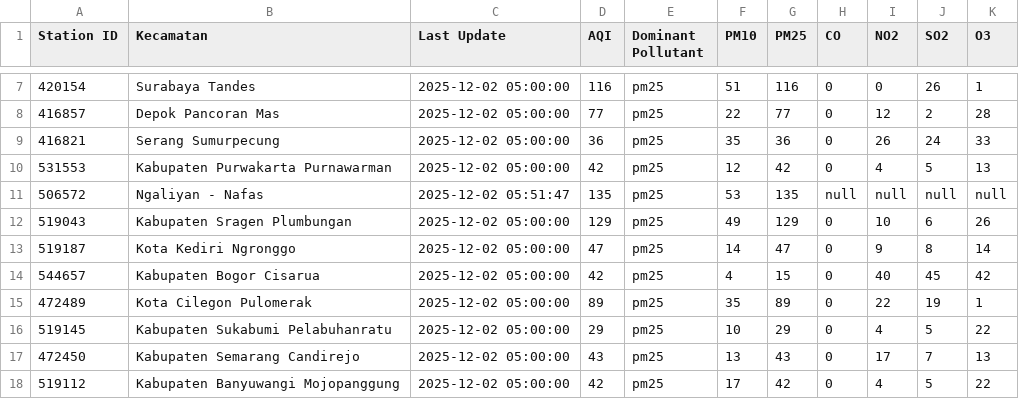
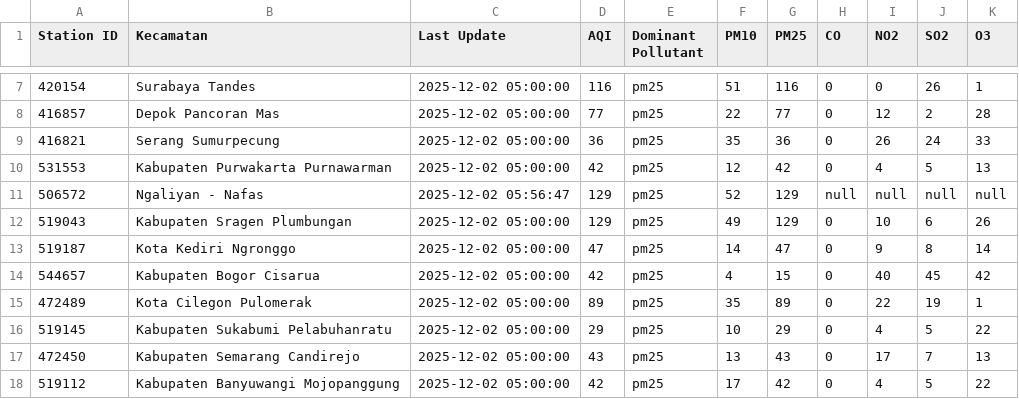
Before and after one commit to savinalarissaa/air-quality-risk, a CSV file: data/aqi/waqi_output.csv, drawn as a sheet; only a part is shown, gaps mark what is left out.

```diff
--- a/data/aqi/waqi_output.csv
+++ b/data/aqi/waqi_output.csv
@@ -10,3 +10,3 @@ Station ID,Kecamatan,Last Update,AQI,Dominant Pollutant,PM10,PM25,CO,NO2,SO2,O3
 531553,Kabupaten Purwakarta Purnawarman,2025-12-02 05:00:00,42,pm25,12,42,0,4,5,13
-506572,Ngaliyan - Nafas,2025-12-02 05:51:47,135,pm25,53,135,null,null,null,null
+506572,Ngaliyan - Nafas,2025-12-02 05:56:47,129,pm25,52,129,null,null,null,null
 519043,Kabupaten Sragen Plumbungan,2025-12-02 05:00:00,129,pm25,49,129,0,10,6,26
```
Also changed, not shown: data/export_mongoDB_risk_data.csv, data/processed_data_risk-score.csv, 1 other file.
